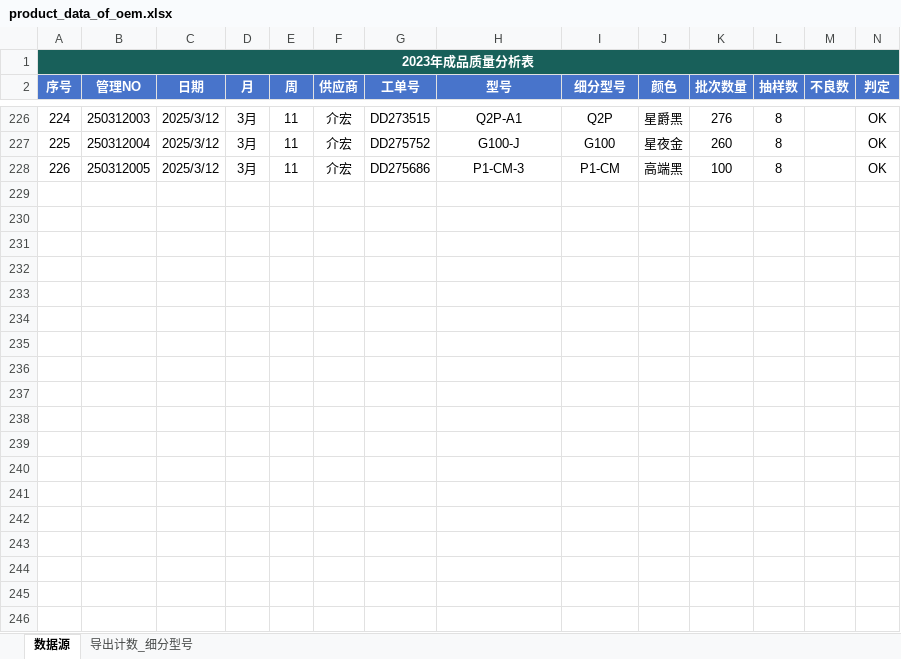
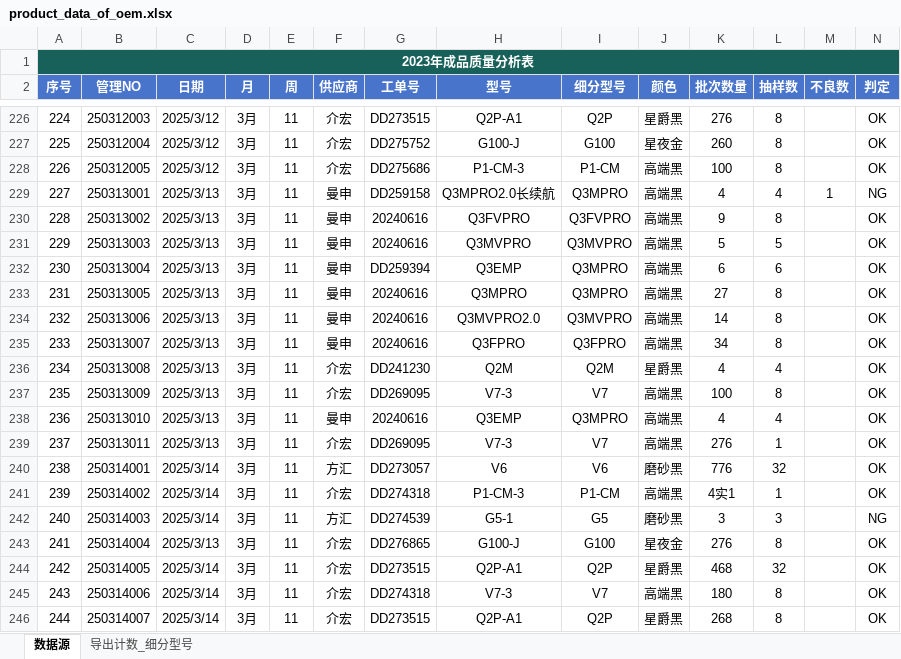
Before and after one commit to jayqunding1988/python_to_charts, an Excel workbook: product_data_of_oem.xlsx, sheet 数据源, drawn as a sheet; only a part is shown, gaps mark what is left out; values as stored, in another font and other column widths than the file's, no borders; conditional formats and table styles not drawn; rows hold the shown columns only; the diff covers the shown part only; the diff names each change by its address in the sheet, - before the commit and + after, or states it on an @@ line.

Commit message:
excel data

```diff
--- a/product_data_of_oem.xlsx (sheet 数据源)
+++ b/product_data_of_oem.xlsx (sheet 数据源)
+row 229: 227 | 250313001 | 2025/3/13 | 3月 | 11 | 曼申 | DD259158 | Q3MPRO2.0长续航 | Q3MPRO | 高端黑 | 4 | 4 | 1 | NG
+row 230: 228 | 250313002 | 2025/3/13 | 3月 | 11 | 曼申 | 20240616 | Q3FVPRO | Q3FVPRO | 高端黑 | 9 | 8 |  | OK
+row 231: 229 | 250313003 | 2025/3/13 | 3月 | 11 | 曼申 | 20240616 | Q3MVPRO | Q3MVPRO | 高端黑 | 5 | 5 |  | OK
+row 232: 230 | 250313004 | 2025/3/13 | 3月 | 11 | 曼申 | DD259394 | Q3EMP | Q3MPRO | 高端黑 | 6 | 6 |  | OK
+row 233: 231 | 250313005 | 2025/3/13 | 3月 | 11 | 曼申 | 20240616 | Q3MPRO | Q3MPRO | 高端黑 | 27 | 8 |  | OK
+row 234: 232 | 250313006 | 2025/3/13 | 3月 | 11 | 曼申 | 20240616 | Q3MVPRO2.0 | Q3MVPRO | 高端黑 | 14 | 8 |  | OK
+row 235: 233 | 250313007 | 2025/3/13 | 3月 | 11 | 曼申 | 20240616 | Q3FPRO | Q3FPRO | 高端黑 | 34 | 8 |  | OK
+row 236: 234 | 250313008 | 2025/3/13 | 3月 | 11 | 介宏 | DD241230 | Q2M | Q2M | 星爵黑 | 4 | 4 |  | OK
+row 237: 235 | 250313009 | 2025/3/13 | 3月 | 11 | 介宏 | DD269095 | V7-3 | V7 | 高端黑 | 100 | 8 |  | OK
+row 238: 236 | 250313010 | 2025/3/13 | 3月 | 11 | 曼申 | 20240616 | Q3EMP | Q3MPRO | 高端黑 | 4 | 4 |  | OK
+row 239: 237 | 250313011 | 2025/3/13 | 3月 | 11 | 介宏 | DD269095 | V7-3 | V7 | 高端黑 | 276 | 1 |  | OK
+row 240: 238 | 250314001 | 2025/3/14 | 3月 | 11 | 方汇 | DD273057 | V6 | V6 | 磨砂黑 | 776 | 32 |  | OK
+row 241: 239 | 250314002 | 2025/3/14 | 3月 | 11 | 介宏 | DD274318 | P1-CM-3 | P1-CM | 高端黑 | 4实1 | 1 |  | OK
+row 242: 240 | 250314003 | 2025/3/14 | 3月 | 11 | 方汇 | DD274539 | G5-1 | G5 | 磨砂黑 | 3 | 3 |  | NG
+row 243: 241 | 250314004 | 2025/3/13 | 3月 | 11 | 介宏 | DD276865 | G100-J | G100 | 星夜金 | 276 | 8 |  | OK
+row 244: 242 | 250314005 | 2025/3/14 | 3月 | 11 | 介宏 | DD273515 | Q2P-A1 | Q2P | 星爵黑 | 468 | 32 |  | OK
+row 245: 243 | 250314006 | 2025/3/14 | 3月 | 11 | 介宏 | DD274318 | V7-3 | V7 | 高端黑 | 180 | 8 |  | OK
+row 246: 244 | 250314007 | 2025/3/14 | 3月 | 11 | 介宏 | DD273515 | Q2P-A1 | Q2P | 星爵黑 | 268 | 8 |  | OK
```
Also changed, not shown: 4 added rows elsewhere in this sheet.
